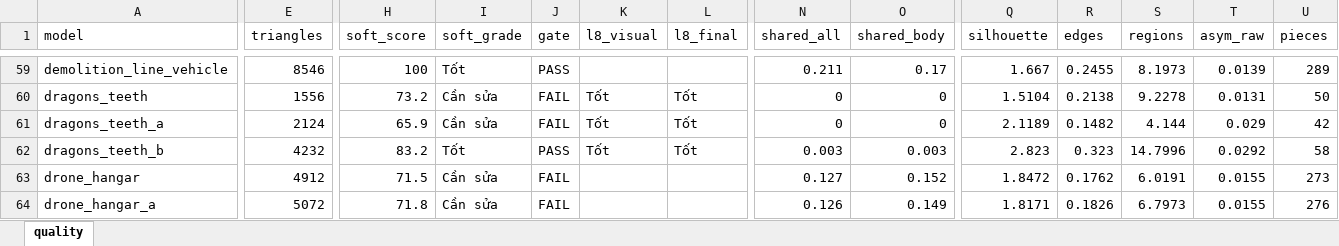
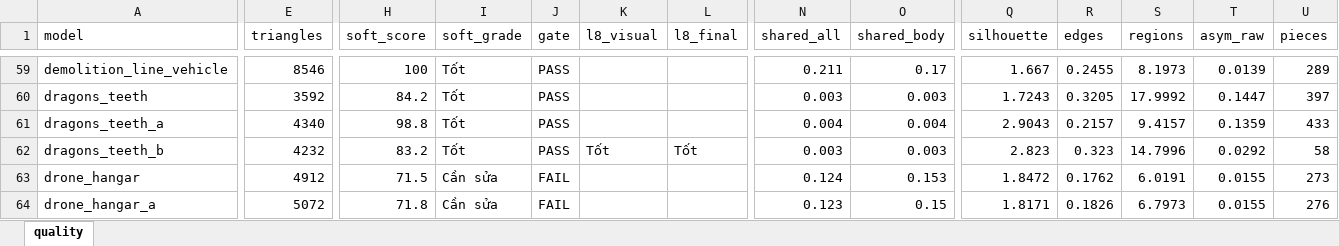
Before and after one commit to Winka173/machine-bridage, an Excel workbook: Docs/models/quality_report.xlsx, sheet quality, drawn as a sheet; only a part is shown, gaps mark what is left out; values as stored, in another font and other column widths than the file's, no borders; the diff covers the shown part only; the diff names each change by its address in the sheet, - before the commit and + after, or states it on an @@ line.

```diff
--- a/Docs/models/quality_report.xlsx (sheet quality)
+++ b/Docs/models/quality_report.xlsx (sheet quality)
-E60 (triangles): 1556
+E60 (triangles): 3592
-H60 (soft_score): 73.2
+H60 (soft_score): 84.2
-I60:I61 (soft_grade): Cần sửa
+I60:I61 (soft_grade): Tốt
-J60:J61 (gate): FAIL
+J60:J61 (gate): PASS
-K60:K61 (l8_visual): Tốt
+K60:K61 (l8_visual): (empty)
-L60:L61 (l8_final): Tốt
+L60:L61 (l8_final): (empty)
-N60 (shared_all): 0
+N60 (shared_all): 0.003
-O60 (shared_body): 0
+O60 (shared_body): 0.003
-Q60 (silhouette): 1.5104
+Q60 (silhouette): 1.7243
-R60 (edges): 0.2138
+R60 (edges): 0.3205
-S60 (regions): 9.2278
+S60 (regions): 17.9992
-T60 (asym_raw): 0.0131
+T60 (asym_raw): 0.1447
-U60 (pieces): 50
+U60 (pieces): 397
-E61 (triangles): 2124
+E61 (triangles): 4340
-H61 (soft_score): 65.9
+H61 (soft_score): 98.8
-N61 (shared_all): 0
+N61 (shared_all): 0.004
-O61 (shared_body): 0
+O61 (shared_body): 0.004
-Q61 (silhouette): 2.1189
+Q61 (silhouette): 2.9043
-R61 (edges): 0.1482
+R61 (edges): 0.2157
-S61 (regions): 4.144
+S61 (regions): 9.4157
-T61 (asym_raw): 0.029
+T61 (asym_raw): 0.1359
-U61 (pieces): 42
+U61 (pieces): 433
-N63 (shared_all): 0.127
+N63 (shared_all): 0.124
-O63 (shared_body): 0.152
+O63 (shared_body): 0.153
-N64 (shared_all): 0.126
+N64 (shared_all): 0.123
-O64 (shared_body): 0.149
+O64 (shared_body): 0.15
```
Also changed, not shown: 827 edited cells elsewhere in this sheet, 1 other file.
